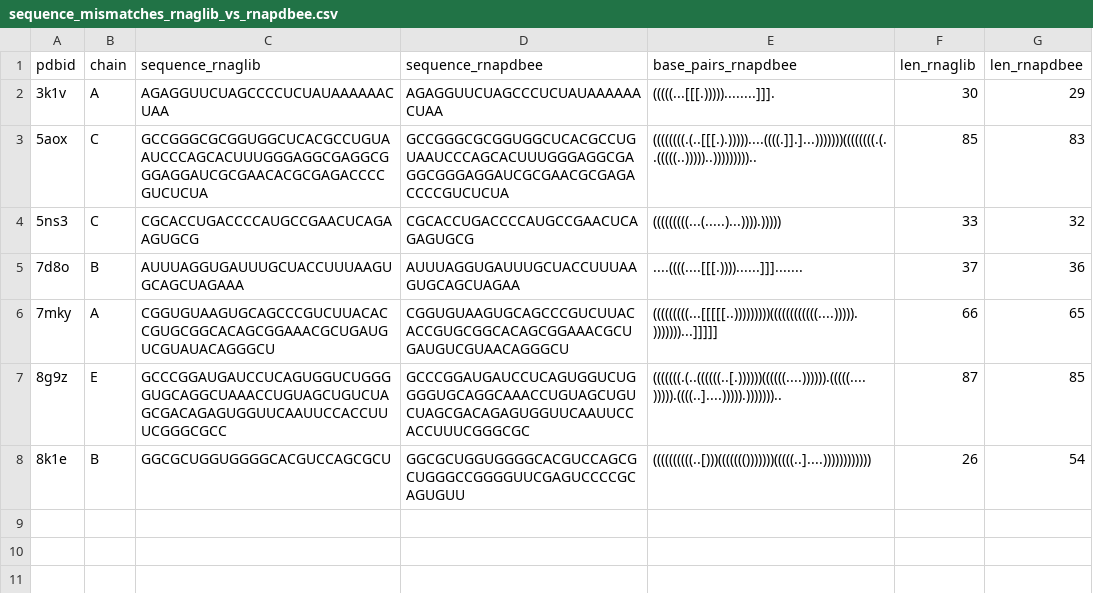
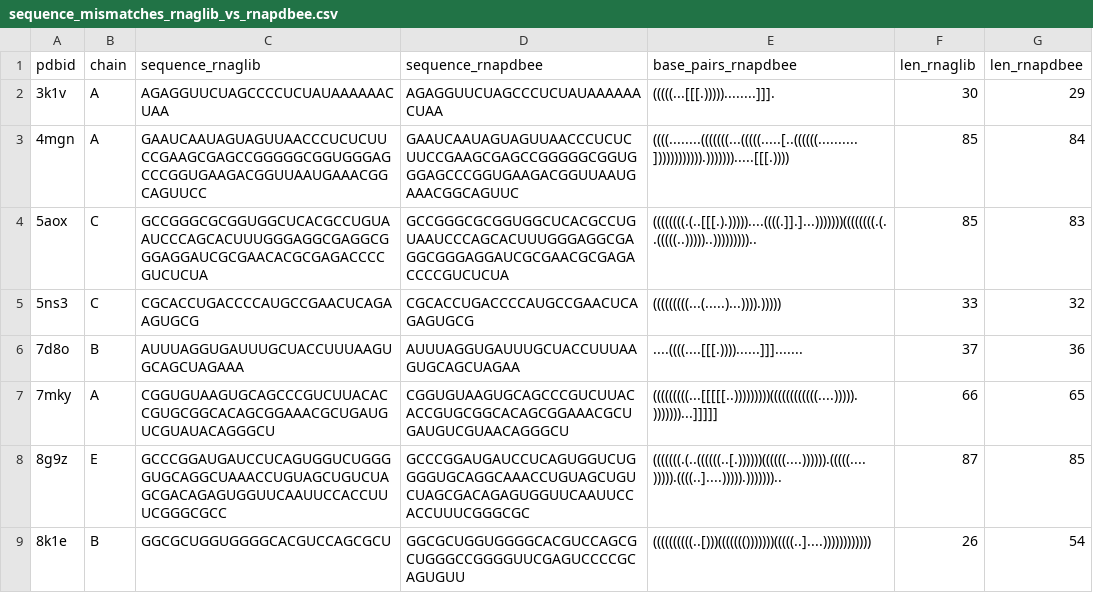
Before and after one commit to lucianozablocki/probing-dataset, a CSV file: rnaglib_rnapdbee_diff/sequence_mismatches_rnaglib_vs_rnapdbee.csv, drawn as a sheet; the diff names each change by its address in the sheet, - before the commit and + after, or states it on an @@ line.

Commit message:
while doing multi-chain analysis, i found that i made some structures invalid while removing nucleotides from rnapdbee sequence. fix them
Signed-off-by: Luciano Zablocki <lucianozablocki@gmail.com>

```diff
--- a/rnaglib_rnapdbee_diff/sequence_mismatches_rnaglib_vs_rnapdbee.csv
+++ b/rnaglib_rnapdbee_diff/sequence_mismatches_rnaglib_vs_rnapdbee.csv
+row 3: 4mgn | A | GAAUCAAUAGUAGUUAACCCUCUCUUCCGAAGCGAGCCGGGGGCGGUGGGAGCCCGGUGAAGACGGUUAAUGAAACGGCAGUUCC | GAAUCAAUAGUAGUUAACCCUCUCUUCCGAAGCGAGCCGGGGGCGGUGGGAGCCCGGUGAAGACGGUUAAUGAAACGGCAGUUC | ((((........(((((((...(((((.....[..((((((..........]))))))))))).))))))).....[[[.)))) | 85 | 84
```
Also changed, not shown: 3 other files.
